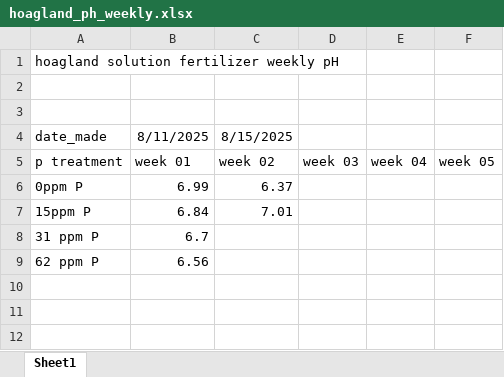
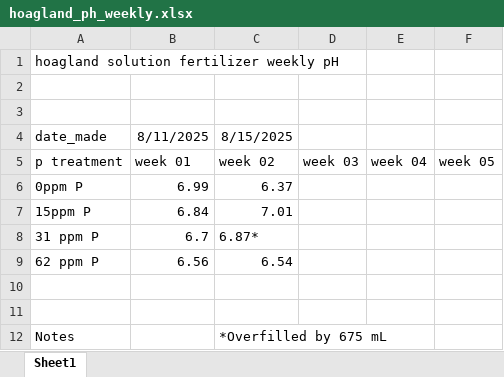
Before and after one commit to Monikell/2025_g34p, an Excel workbook: logs/hoagland_ph_weekly.xlsx, sheet Sheet1, drawn as a sheet; values as stored, in another font and other column widths than the file's, no borders; the diff names each change by its address in the sheet, - before the commit and + after, or states it on an @@ line.

```diff
--- a/logs/hoagland_ph_weekly.xlsx (sheet Sheet1)
+++ b/logs/hoagland_ph_weekly.xlsx (sheet Sheet1)
-C8: (empty)
+C8: 6.87*
-C9: (empty)
+C9: 6.54
+row 10: (empty)
+row 11: (empty)
+row 12: Notes |  | *Overfilled by 675 mL
```
Also changed, not shown: 1 other file.
